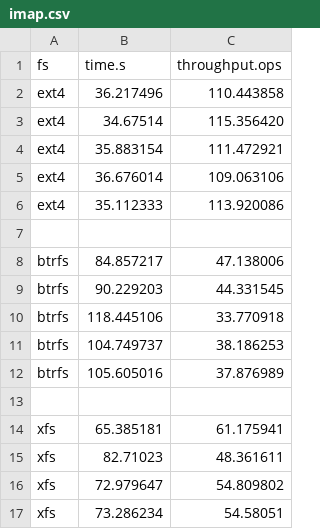
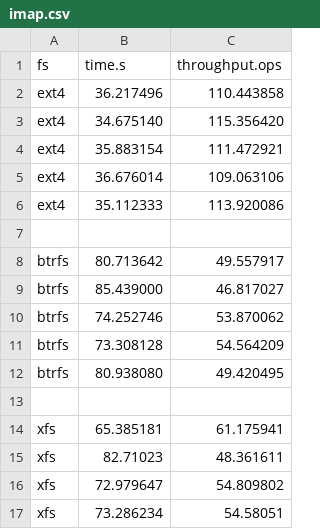
Before and after one commit to zhanyang/dissertation, a CSV file: data/raw/imap.csv, drawn as a sheet; only a part is shown; removed rows and columns are numbered as before the commit, all else as after; the diff names each change by its address in the sheet, - before the commit and + after, or states it on an @@ line.

Commit message:
btrfs imap

```diff
--- a/data/raw/imap.csv
+++ b/data/raw/imap.csv
-B3 (time.s): 34.67514
+B3 (time.s): 34.675140
-row 8: btrfs | 84.857217 | 47.138006
-row 9: btrfs | 90.229203 | 44.331545
-row 10: btrfs | 118.445106 | 33.770918
-row 11: btrfs | 104.749737 | 38.186253
-row 12: btrfs | 105.605016 | 37.876989
+row 8: btrfs | 80.713642 | 49.557917
+row 9: btrfs | 85.439000 | 46.817027
+row 10: btrfs | 74.252746 | 53.870062
+row 11: btrfs | 73.308128 | 54.564209
+row 12: btrfs | 80.938080 | 49.420495
```
Also changed, not shown: 1 other file.
